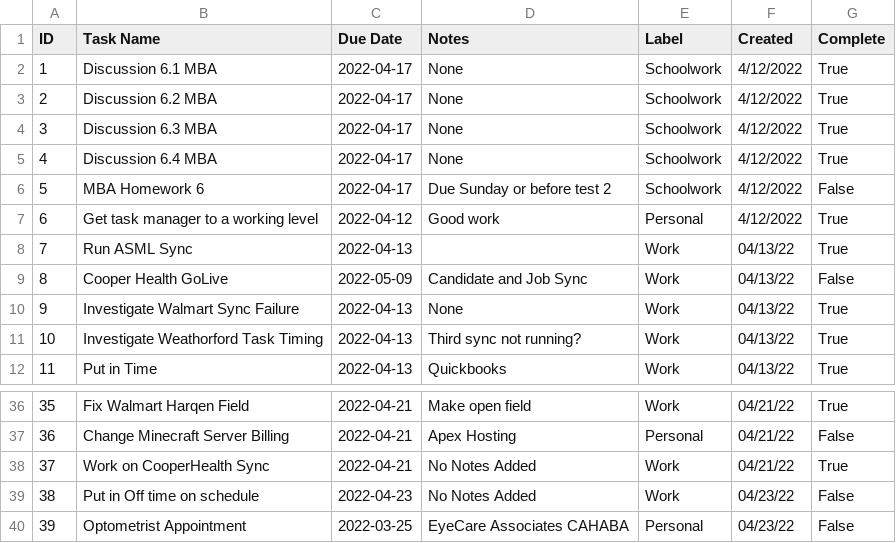
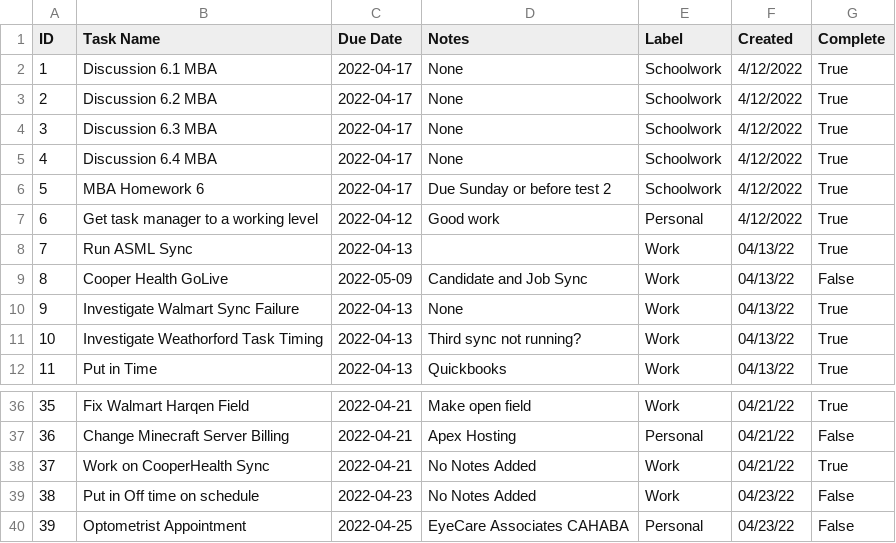
Before and after one commit to cobrian-personal/Tasker, a CSV file: utils/data/tasks.csv, drawn as a sheet; only a part is shown, gaps mark what is left out.

Commit message:
save

```diff
--- a/utils/data/tasks.csv
+++ b/utils/data/tasks.csv
@@ -5,3 +5,3 @@ ID,Task Name,Due Date,Notes,Label,Created,Complete
 4,Discussion 6.4 MBA,2022-04-17,None,Schoolwork,4/12/2022,True
-5,MBA Homework 6,2022-04-17,Due Sunday or before test 2,Schoolwork,4/12/2022,False
+5,MBA Homework 6,2022-04-17,Due Sunday or before test 2,Schoolwork,4/12/2022,True
 6,Get task manager to a working level,2022-04-12,Good work,Personal,4/12/2022,True
@@ -39,2 +39,2 @@ ID,Task Name,Due Date,Notes,Label,Created,Complete
 38,Put in Off time on schedule,2022-04-23,No Notes Added,Work,04/23/22,False
-39,Optometrist Appointment,2022-03-25,EyeCare Associates CAHABA,Personal,04/23/22,False
+39,Optometrist Appointment,2022-04-25,EyeCare Associates CAHABA,Personal,04/23/22,False
```
